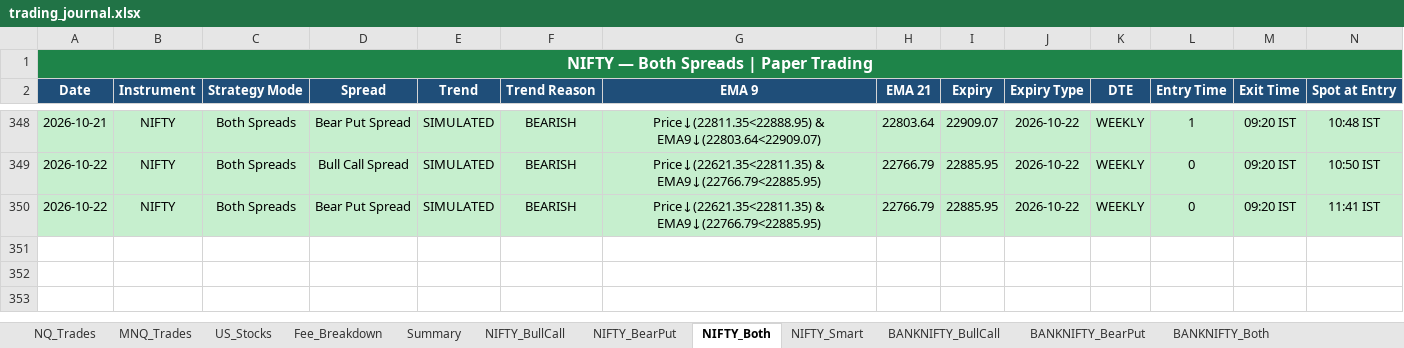
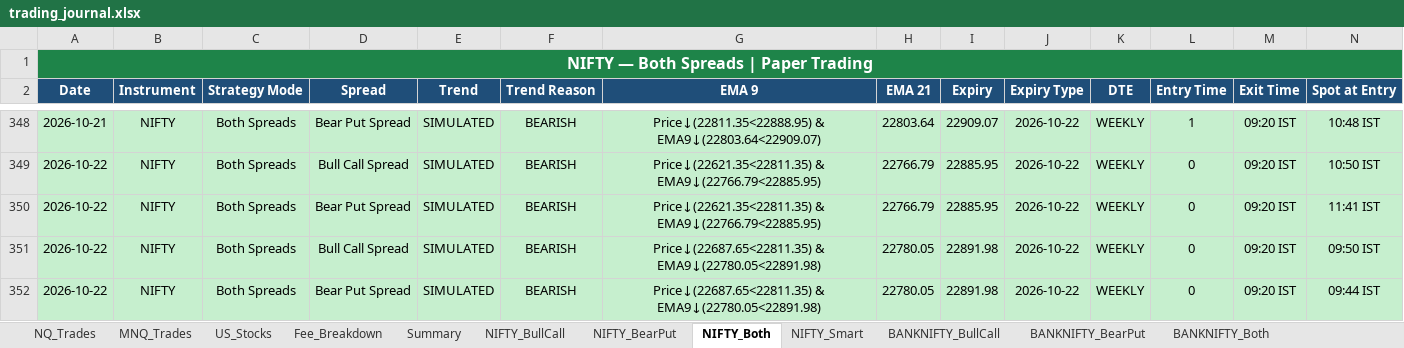
Before and after one commit to Abu086/nq-mnq-bot, an Excel workbook: trading_journal.xlsx, sheet NIFTY_Both, drawn as a sheet; only a part is shown, gaps mark what is left out; values as stored, in another font and other column widths than the file's, no borders; rows hold the shown columns only; the diff names each change by its address in the sheet, - before the commit and + after, or states it on an @@ line.

```diff
--- a/trading_journal.xlsx (sheet NIFTY_Both)
+++ b/trading_journal.xlsx (sheet NIFTY_Both)
+row 351: 2026-10-22 | NIFTY | Both Spreads | Bull Call Spread | SIMULATED | BEARISH | Price↓(22687.65<22811.35) & EMA9↓(22780.05<22891.98) | 22780.05 | 22891.98 | 2026-10-22 | WEEKLY | 0 | 09:20 IST | 09:50 IST
+row 352: 2026-10-22 | NIFTY | Both Spreads | Bear Put Spread | SIMULATED | BEARISH | Price↓(22687.65<22811.35) & EMA9↓(22780.05<22891.98) | 22780.05 | 22891.98 | 2026-10-22 | WEEKLY | 0 | 09:20 IST | 09:44 IST
```
Also changed, not shown: sheet BANKNIFTY_Both, sheet BANKNIFTY_Smart, sheet NIFTY_Smart, sheet NIFTY_BearPut, sheet NIFTY_BullCall, sheet BANKNIFTY_BearPut, 4 more sheets, 2 other files.
